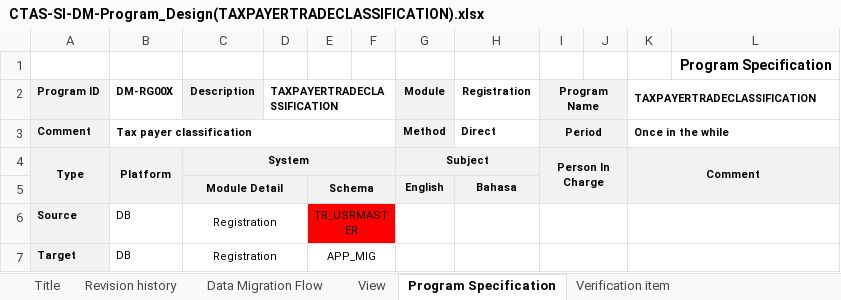
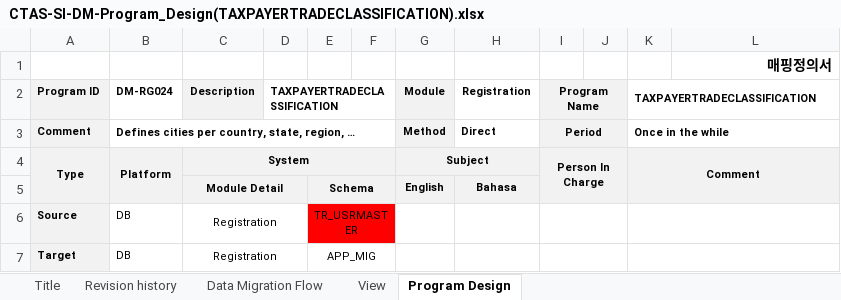
Before and after one commit to hagusta/excel_test, an Excel workbook: CTAS-SI-DM-Program_Design(TAXPAYERTRADECLASSIFICATION).xlsx, sheet Program Design, drawn as a sheet; only a part is shown; values as stored, in another font and other column widths than the file's, no borders; charts and pictures not drawn; the diff covers the shown part only; the diff names each change by its address in the sheet, - before the commit and + after, or states it on an @@ line.

```diff
--- a/CTAS-SI-DM-Program_Design(TAXPAYERTRADECLASSIFICATION).xlsx (sheet Program Design)
+++ b/CTAS-SI-DM-Program_Design(TAXPAYERTRADECLASSIFICATION).xlsx (sheet Program Design)
-sheet tab: Program Specification
+sheet tab: Program Design
-sheet tab: Verification item
-L1: Program Specification
+L1: 매핑정의서
-B2: DM-RG00X
+B2: DM-RG024
-B3 (DM-RG024): Tax payer classification
+B3 (DM-RG024): Defines cities per country, state, region, …
```
Also changed, not shown: 7 edited cells elsewhere in this sheet, sheet Title, charts or pictures, 38 other files.
